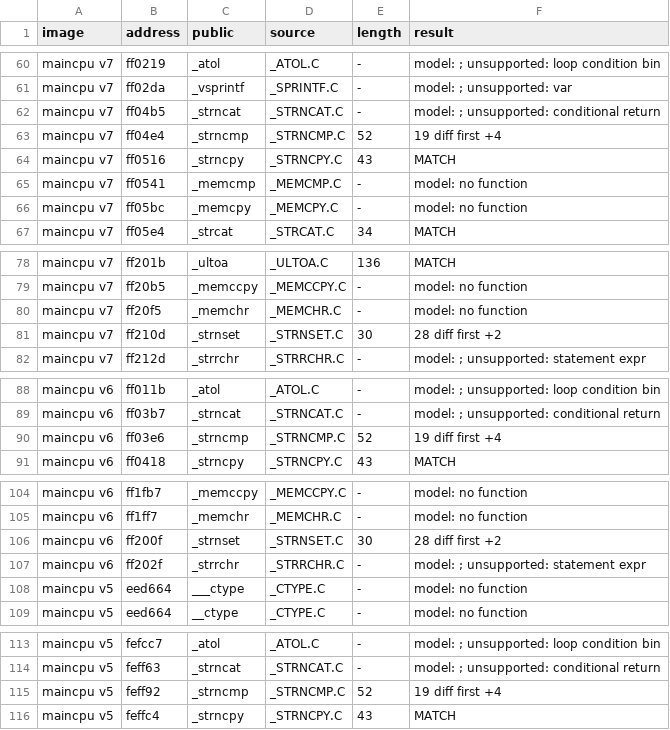
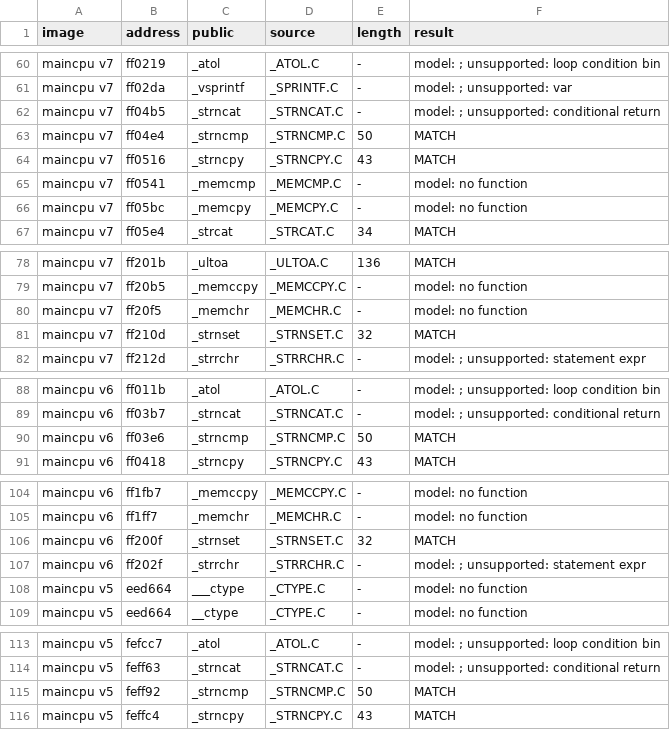
Before and after one commit to ArqueologiaDigital/technics-roms-disasm, a TSV file: scripts/analysis/cc900/results/pairs_model_kn5000.tsv, drawn as a sheet; only a part is shown, gaps mark what is left out; the diff covers the shown part only.

```diff
--- a/scripts/analysis/cc900/results/pairs_model_kn5000.tsv
+++ b/scripts/analysis/cc900/results/pairs_model_kn5000.tsv
@@ -62,3 +62,3 @@ maincpu v7	ff02da	_vsprintf	_SPRINTF.C	-	model: ; unsupported: var
 maincpu v7	ff04b5	_strncat	_STRNCAT.C	-	model: ; unsupported: conditional return
-maincpu v7	ff04e4	_strncmp	_STRNCMP.C	52	19 diff first +4
+maincpu v7	ff04e4	_strncmp	_STRNCMP.C	50	MATCH
 maincpu v7	ff0516	_strncpy	_STRNCPY.C	43	MATCH
@@ -80,3 +80,3 @@ maincpu v7	ff20b5	_memccpy	_MEMCCPY.C	-	model: no function
 maincpu v7	ff20f5	_memchr	_MEMCHR.C	-	model: no function
-maincpu v7	ff210d	_strnset	_STRNSET.C	30	28 diff first +2
+maincpu v7	ff210d	_strnset	_STRNSET.C	32	MATCH
 maincpu v7	ff212d	_strrchr	_STRRCHR.C	-	model: ; unsupported: statement expr
@@ -89,3 +89,3 @@ maincpu v6	ff011b	_atol	_ATOL.C	-	model: ; unsupported: loop condition bin
 maincpu v6	ff03b7	_strncat	_STRNCAT.C	-	model: ; unsupported: conditional return
-maincpu v6	ff03e6	_strncmp	_STRNCMP.C	52	19 diff first +4
+maincpu v6	ff03e6	_strncmp	_STRNCMP.C	50	MATCH
 maincpu v6	ff0418	_strncpy	_STRNCPY.C	43	MATCH
@@ -105,3 +105,3 @@ maincpu v6	ff1fb7	_memccpy	_MEMCCPY.C	-	model: no function
 maincpu v6	ff1ff7	_memchr	_MEMCHR.C	-	model: no function
-maincpu v6	ff200f	_strnset	_STRNSET.C	30	28 diff first +2
+maincpu v6	ff200f	_strnset	_STRNSET.C	32	MATCH
 maincpu v6	ff202f	_strrchr	_STRRCHR.C	-	model: ; unsupported: statement expr
@@ -114,3 +114,3 @@ maincpu v5	fefcc7	_atol	_ATOL.C	-	model: ; unsupported: loop condition bin
 maincpu v5	feff63	_strncat	_STRNCAT.C	-	model: ; unsupported: conditional return
-maincpu v5	feff92	_strncmp	_STRNCMP.C	52	19 diff first +4
+maincpu v5	feff92	_strncmp	_STRNCMP.C	50	MATCH
 maincpu v5	feffc4	_strncpy	_STRNCPY.C	43	MATCH
```
Also changed, not shown: 21 edited cells elsewhere in this file, 3 other files.
